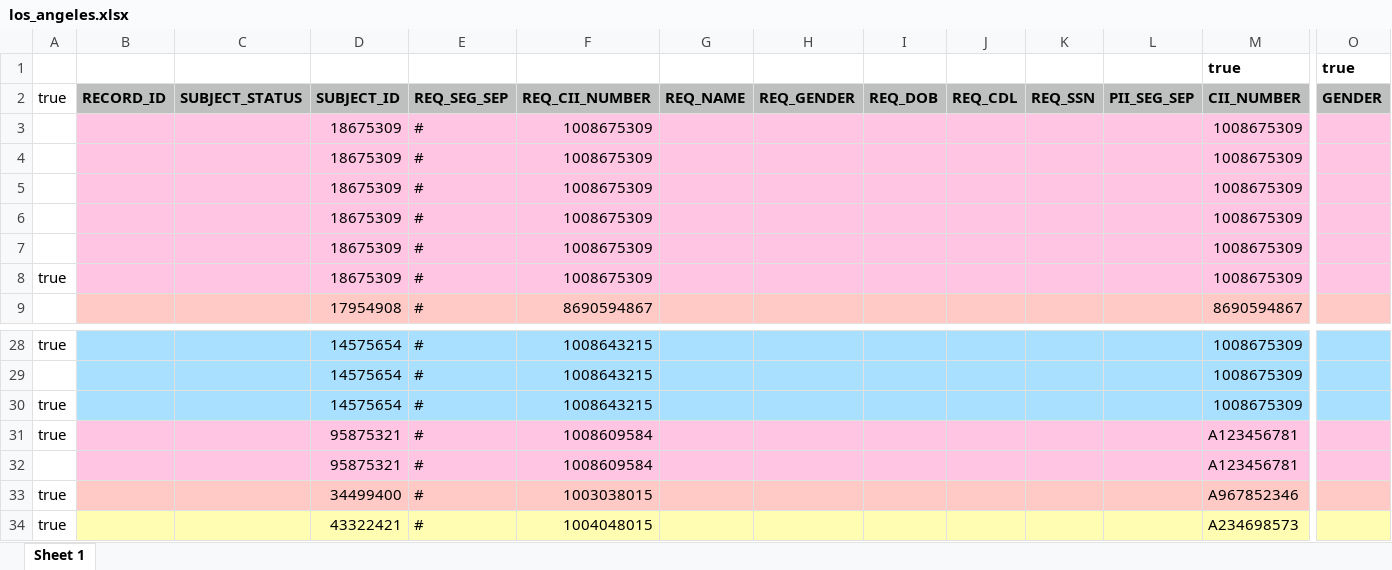
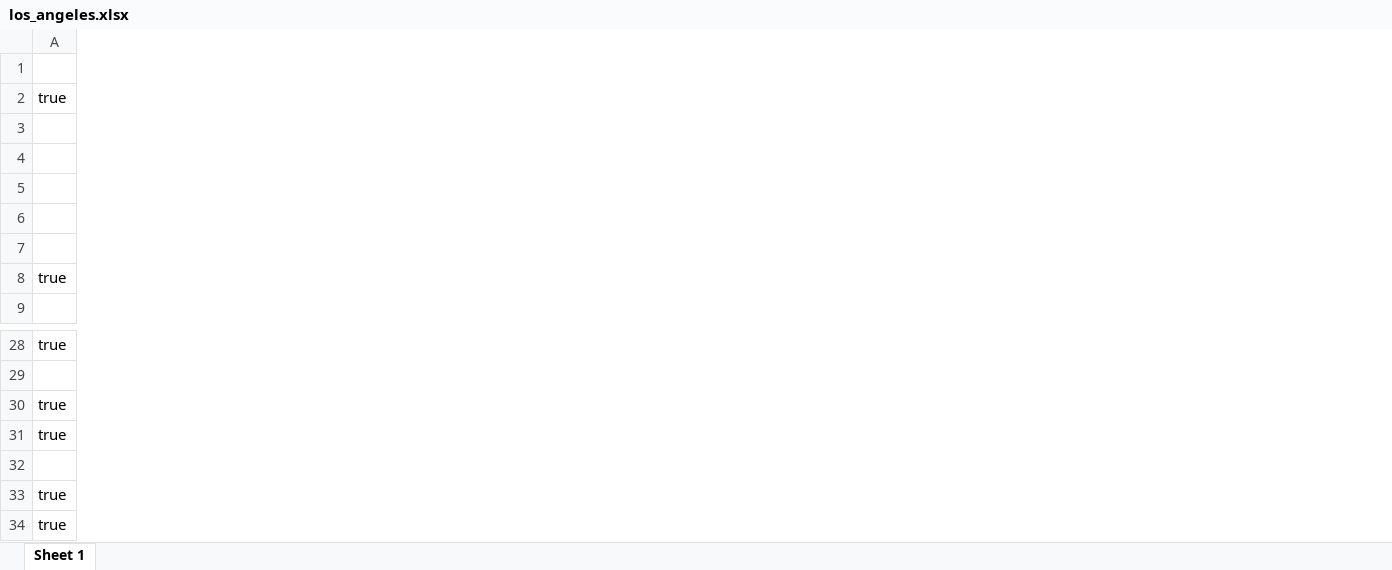
Before and after one commit to codeforamerica/gogen_pilots, an Excel workbook: test_fixtures/los_angeles.xlsx, sheet Sheet 1, drawn as a sheet; only a part is shown, gaps mark what is left out; values as stored, in another font and other column widths than the file's, no borders; the diff covers the shown part only; the diff names each change by its address in the sheet, - before the commit and + after, or states it on an @@ line.

```diff
--- a/test_fixtures/los_angeles.xlsx (sheet Sheet 1)
+++ b/test_fixtures/los_angeles.xlsx (sheet Sheet 1)
@@ column B hidden, row 2: RECORD_ID @@
@@ column C hidden, row 2: SUBJECT_STATUS @@
@@ column D hidden, rows 2-9: SUBJECT_ID | 18675309 | 18675309 | 18675309 | 18675309 | 18675309 | 18675309 | 17954908; rows 28-34: 14575654 | 14575654 | 14575654 | 95875321 | 95875321 | 34499400 | 43322421 @@
@@ column E hidden, rows 2-9: REQ_SEG_SEP | # | # | # | # | # | # | #; rows 28-34: all # @@
@@ column F hidden, rows 2-9: REQ_CII_NUMBER | 1008675309 | 1008675309 | 1008675309 | 1008675309 | 1008675309 | 1008675309 | 8690594867; rows 28-34: 1008643215 | 1008643215 | 1008643215 | 1008609584 | 1008609584 | 1003038015 | 1004048015 @@
@@ column G hidden, row 2: REQ_NAME @@
@@ column H hidden, row 2: REQ_GENDER @@
@@ column I hidden, row 2: REQ_DOB @@
@@ column J hidden, row 2: REQ_CDL @@
@@ column K hidden, row 2: REQ_SSN @@
@@ column L hidden, row 2: PII_SEG_SEP @@
@@ column M hidden, rows 1-9: true | CII_NUMBER | 1008675309 | 1008675309 | 1008675309 | 1008675309 | 1008675309 | 1008675309 | 8690594867; rows 28-34: 1008675309 | 1008675309 | 1008675309 | A123456781 | A123456781 | A967852346 | A234698573 @@
@@ column O hidden, rows 1-2: true | GENDER @@
```
Also changed, not shown: 87 removed columns and 2 edited cells elsewhere in this sheet, 11 other files.
